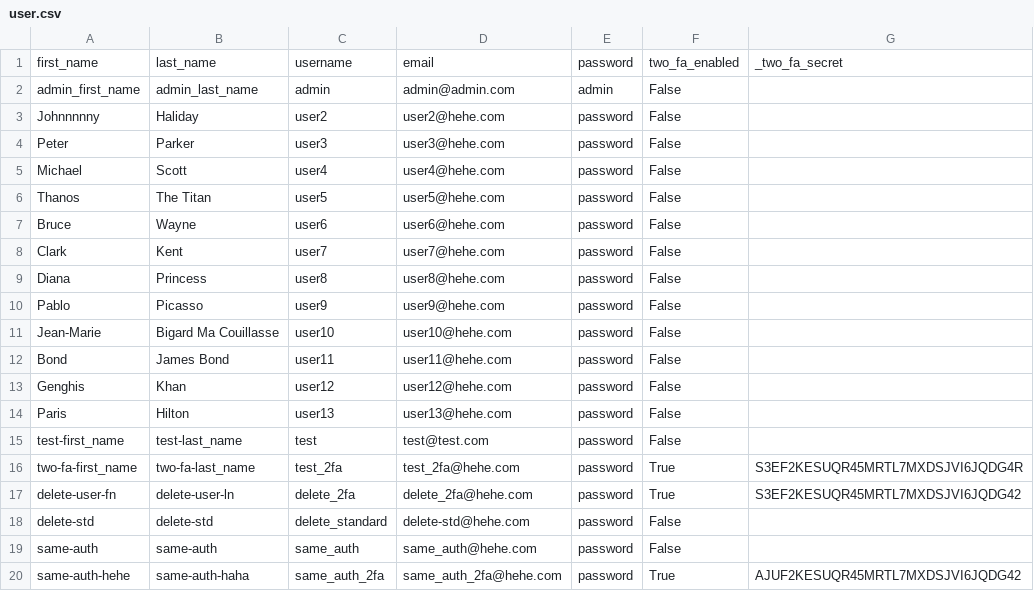
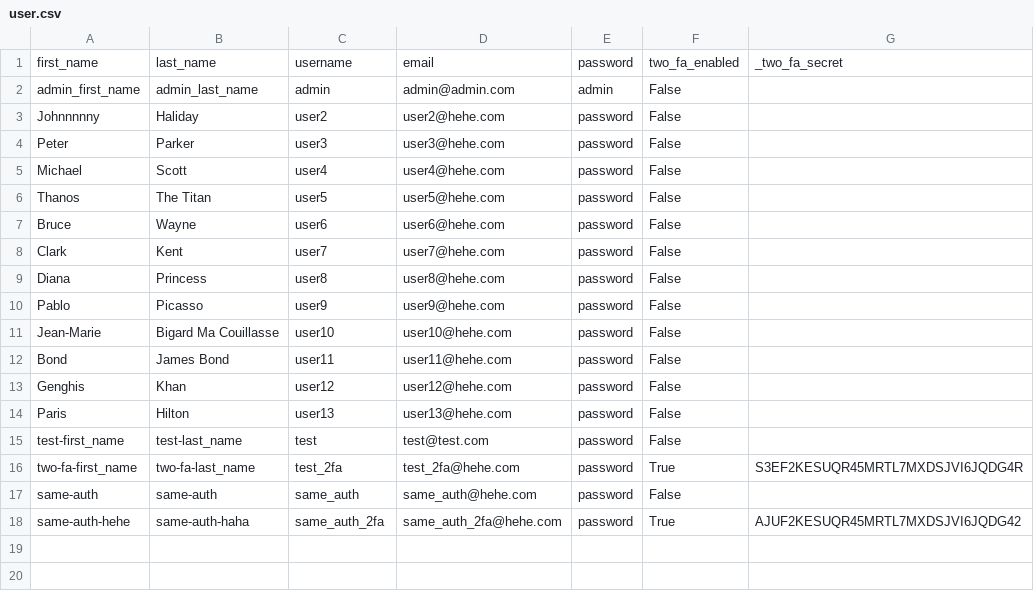
Before and after one commit to maitreverge/ft_transcendence, a CSV file: ultimate_project/databaseapi/_docker/user.csv, drawn as a sheet; the diff names each change by its address in the sheet, - before the commit and + after, or states it on an @@ line.

```diff
--- a/ultimate_project/databaseapi/_docker/user.csv
+++ b/ultimate_project/databaseapi/_docker/user.csv
-row 17: delete-user-fn | delete-user-ln | delete_2fa | delete_2fa@hehe.com | password | True | S3EF2KESUQR45MRTL7MXDSJVI6JQDG42
-row 18: delete-std | delete-std | delete_standard | delete-std@hehe.com | password | False
```
Also changed, not shown: ultimate_project/databaseapi/_docker/user_prod.csv, 2 other files.
